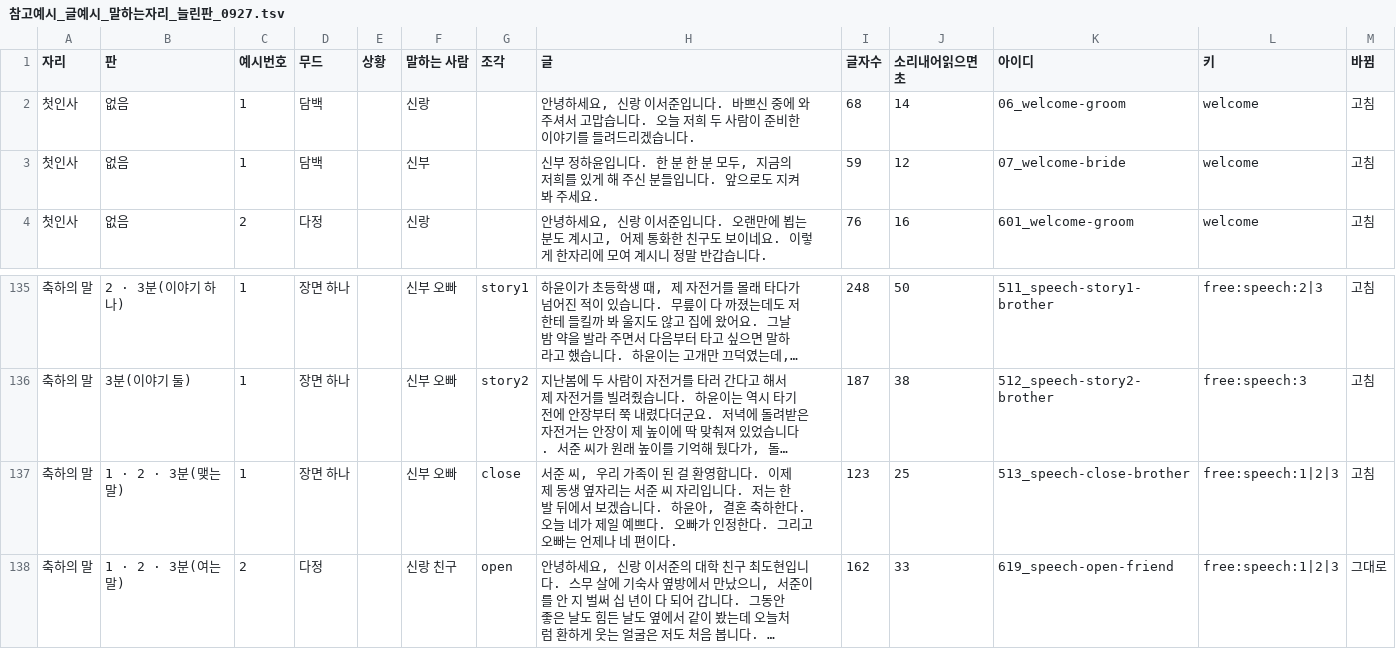
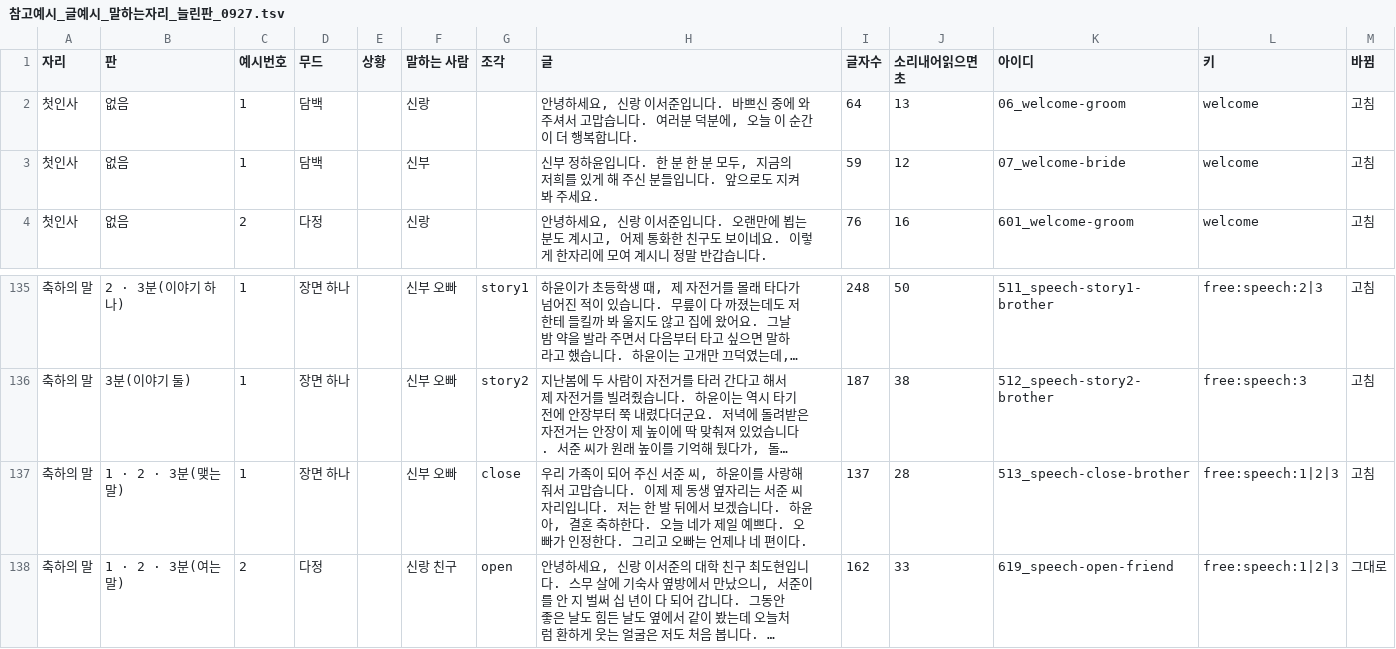
Before and after one commit to gtrddrt7706-cpu/momentedit-site, a TSV file: docs/plans/식순연구/참고예시_글예시_말하는자리_늘린판_0927.tsv, drawn as a sheet; only a part is shown, gaps mark what is left out; long unchanged cells end in …; the diff names each change by its address in the sheet, - before the commit and + after, or states it on an @@ line.

```diff
--- a/docs/plans/식순연구/참고예시_글예시_말하는자리_늘린판_0927.tsv
+++ b/docs/plans/식순연구/참고예시_글예시_말하는자리_늘린판_0927.tsv
-H2 (글): …습니다. 오늘 저희 두 사람이 준비한 이야기를 들려드리겠습니다.
+H2 (글): …습니다. 여러분 덕분에, 오늘 이 순간이 더 행복합니다.
-I2 (글자수): 68
+I2 (글자수): 64
-J2 (소리내어읽으면초): 14
+J2 (소리내어읽으면초): 13
-H137 (글): 서준 씨, 우리 가족이 된 걸 환영합니다. 이…
+H137 (글): 우리 가족이 되어 주신 서준 씨, 하윤이를 사랑해 줘서 고맙습니다. 이…
-I137 (글자수): 123
+I137 (글자수): 137
-J137 (소리내어읽으면초): 25
+J137 (소리내어읽으면초): 28
```
Also changed, not shown: 46 other files.
